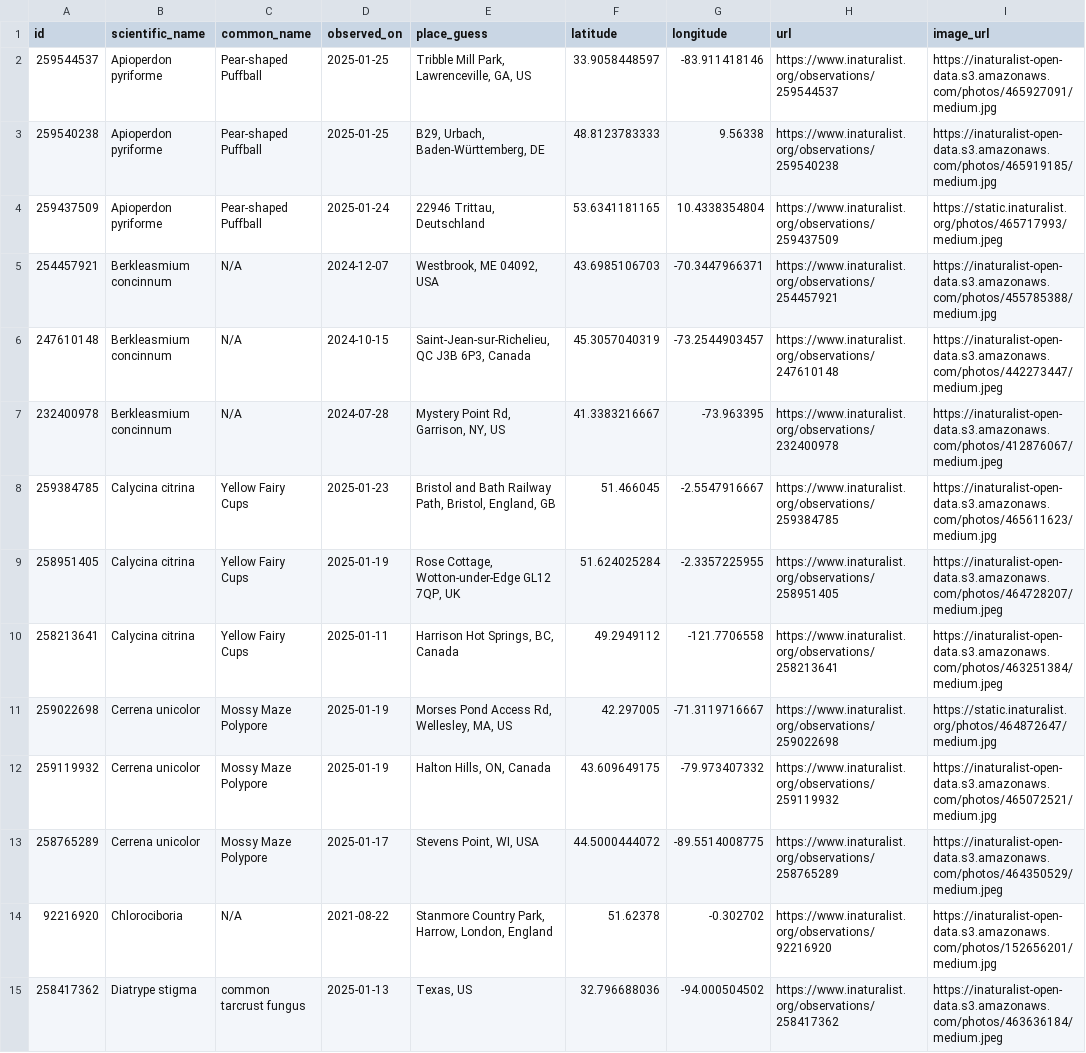
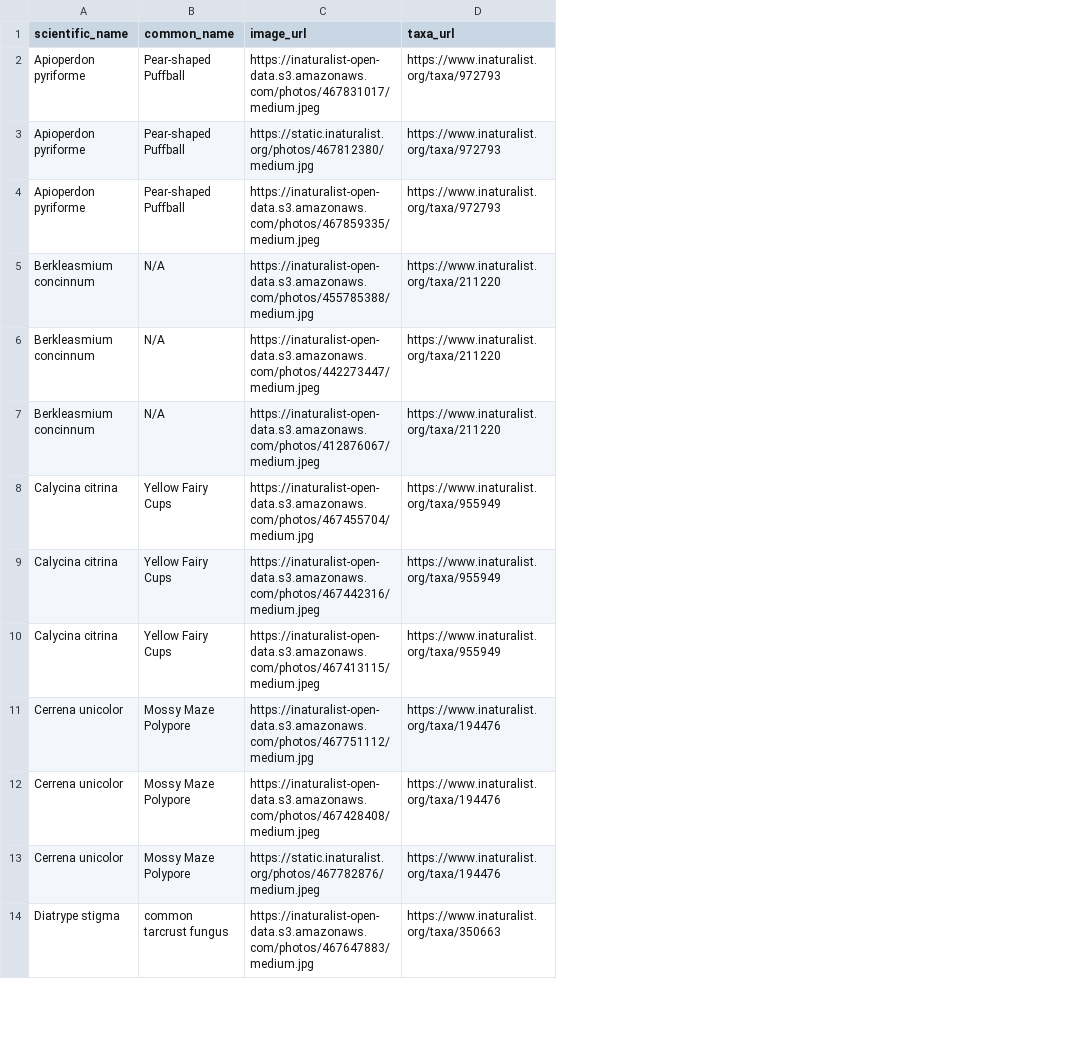
Before and after one commit to bruceMacLeod/inat-cards-backend, a CSV file: data/mmaforays/litchfield-12-29-2024-users.csv, drawn as a sheet; only a part is shown; removed rows and columns are numbered as before the commit, all else as after; the diff covers the shown part only; the diff names each change by its address in the sheet, - before the commit and + after, or states it on an @@ line.

Commit message:
Added taxa_utl to data, upload_csv changes for taxa_url

```diff
--- a/data/mmaforays/litchfield-12-29-2024-users.csv
+++ b/data/mmaforays/litchfield-12-29-2024-users.csv
-column A (id), rows 2-13: 259544537 | 259540238 | 259437509 | 254457921 | 247610148 | 232400978 | 259384785 | 258951405 | 258213641 | 259022698 | 259119932 | 258765289; row 15: 258417362
-column D (observed_on), rows 2-13: 2025-01-25 | 2025-01-25 | 2025-01-24 | 2024-12-07 | 2024-10-15 | 2024-07-28 | 2025-01-23 | 2025-01-19 | 2025-01-11 | 2025-01-19 | 2025-01-19 | 2025-01-17; row 15: 2025-01-13
-column E (place_guess), rows 2-13: Tribble Mill Park, Lawrenceville, GA, US | B29, Urbach, Baden-Württemberg, DE | 22946 Trittau, Deutschland | Westbrook, ME 04092, USA | Saint-Jean-sur-Richelieu, QC J3B 6P3, Canada | Mystery Point Rd, Garrison, NY, US | Bristol and Bath Railway Path, Bristol, England, GB | Rose Cottage, Wotton-under-Edge GL12 7QP, UK | Harrison Hot Springs, BC, Canada | Morses Pond Access Rd, Wellesley, MA, US | Halton Hills, ON, Canada | Stevens Point, WI, USA; row 15: Texas, US
-column F (latitude), rows 2-13: 33.9058448597 | 48.8123783333 | 53.6341181165 | 43.6985106703 | 45.3057040319 | 41.3383216667 | 51.466045 | 51.624025284 | 49.2949112 | 42.297005 | 43.609649175 | 44.5000444072; row 15: 32.796688036
-column G (longitude), rows 2-13: -83.911418146 | 9.56338 | 10.4338354804 | -70.3447966371 | -73.2544903457 | -73.963395 | -2.5547916667 | -2.3357225955 | -121.7706558 | -71.3119716667 | -79.973407332 | -89.5514008775; row 15: -94.000504502
-column H (url), rows 2-13: https://www.inaturalist.org/observations/259544537 | https://www.inaturalist.org/observations/259540238 | https://www.inaturalist.org/observations/259437509 | https://www.inaturalist.org/observations/254457921 | https://www.inaturalist.org/observations/247610148 | https://www.inaturalist.org/observations/232400978 | https://www.inaturalist.org/observations/259384785 | https://www.inaturalist.org/observations/258951405 | https://www.inaturalist.org/observations/258213641 | https://www.inaturalist.org/observations/259022698 | https://www.inaturalist.org/observations/259119932 | https://www.inaturalist.org/observations/258765289; row 15: https://www.inaturalist.org/observations/258417362
+column D (taxa_url), rows 2-14: https://www.inaturalist.org/taxa/972793 | https://www.inaturalist.org/taxa/972793 | https://www.inaturalist.org/taxa/972793 | https://www.inaturalist.org/taxa/211220 | https://www.inaturalist.org/taxa/211220 | https://www.inaturalist.org/taxa/211220 | https://www.inaturalist.org/taxa/955949 | https://www.inaturalist.org/taxa/955949 | https://www.inaturalist.org/taxa/955949 | https://www.inaturalist.org/taxa/194476 | https://www.inaturalist.org/taxa/194476 | https://www.inaturalist.org/taxa/194476 | https://www.inaturalist.org/taxa/350663
-C2 (image_url): https://inaturalist-open-data.s3.amazonaws.com/photos/465927091/medium.jpg
+C2 (image_url): https://inaturalist-open-data.s3.amazonaws.com/photos/467831017/medium.jpeg
-C3 (image_url): https://inaturalist-open-data.s3.amazonaws.com/photos/465919185/medium.jpg
+C3 (image_url): https://static.inaturalist.org/photos/467812380/medium.jpg
-C4 (image_url): https://static.inaturalist.org/photos/465717993/medium.jpeg
+C4 (image_url): https://inaturalist-open-data.s3.amazonaws.com/photos/467859335/medium.jpeg
-C8 (image_url): https://inaturalist-open-data.s3.amazonaws.com/photos/465611623/medium.jpg
+C8 (image_url): https://inaturalist-open-data.s3.amazonaws.com/photos/467455704/medium.jpg
-C9 (image_url): https://inaturalist-open-data.s3.amazonaws.com/photos/464728207/medium.jpeg
+C9 (image_url): https://inaturalist-open-data.s3.amazonaws.com/photos/467442316/medium.jpeg
-C10 (image_url): https://inaturalist-open-data.s3.amazonaws.com/photos/463251384/medium.jpeg
+C10 (image_url): https://inaturalist-open-data.s3.amazonaws.com/photos/467413115/medium.jpeg
-C11 (image_url): https://static.inaturalist.org/photos/464872647/medium.jpg
+C11 (image_url): https://inaturalist-open-data.s3.amazonaws.com/photos/467751112/medium.jpg
-C12 (image_url): https://inaturalist-open-data.s3.amazonaws.com/photos/465072521/medium.jpg
+C12 (image_url): https://inaturalist-open-data.s3.amazonaws.com/photos/467428408/medium.jpeg
-C13 (image_url): https://inaturalist-open-data.s3.amazonaws.com/photos/464350529/medium.jpeg
+C13 (image_url): https://static.inaturalist.org/photos/467782876/medium.jpeg
-row 14: 92216920 | Chlorociboria | N/A | 2021-08-22 | Stanmore Country Park, Harrow, London, England | 51.62378 | -0.302702 | https://www.inaturalist.org/observations/92216920 | https://inaturalist-open-data.s3.amazonaws.com/photos/152656201/medium.jpg
-C14 (image_url): https://inaturalist-open-data.s3.amazonaws.com/photos/463636184/medium.jpeg
+C14 (image_url): https://inaturalist-open-data.s3.amazonaws.com/photos/467647883/medium.jpg
```
Also changed, not shown: 2 added rows, 2 removed rows and 33 edited cells elsewhere in this file, data/mmaforays/freeport-11-03-2024-taxa.csv, data/mmaforays/litchfield-12-29-2024-taxa.csv, 8 other files.
